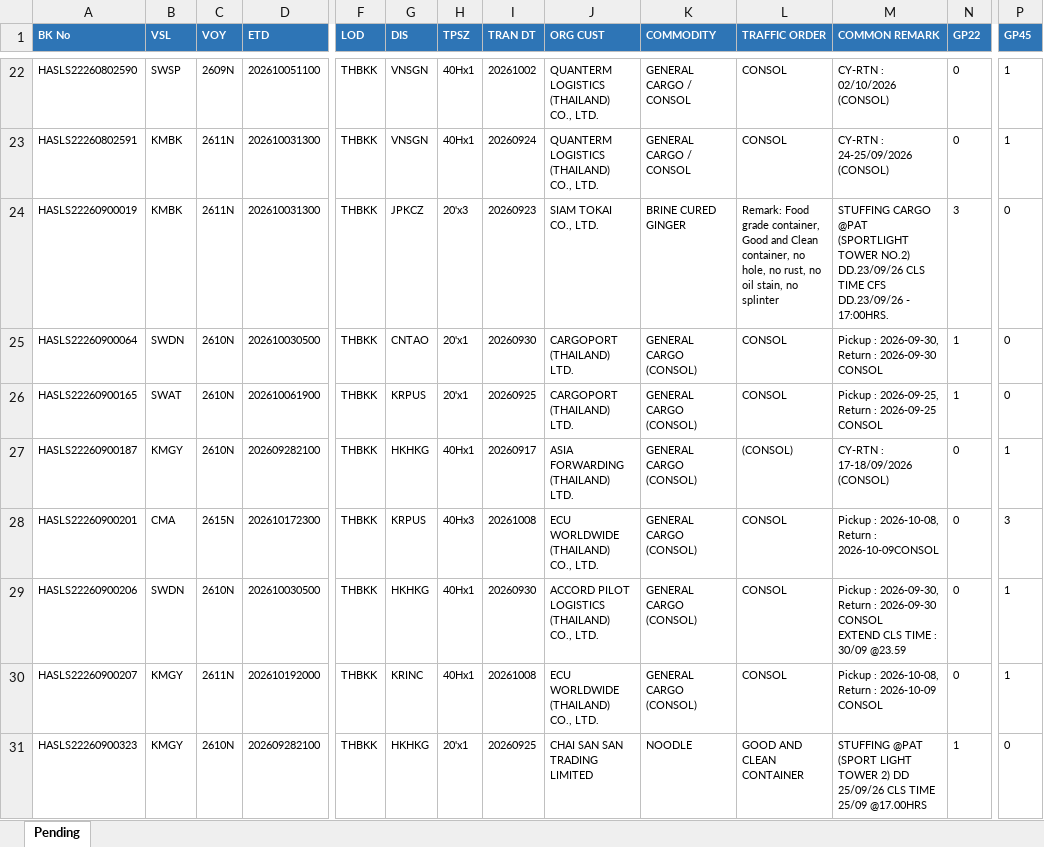
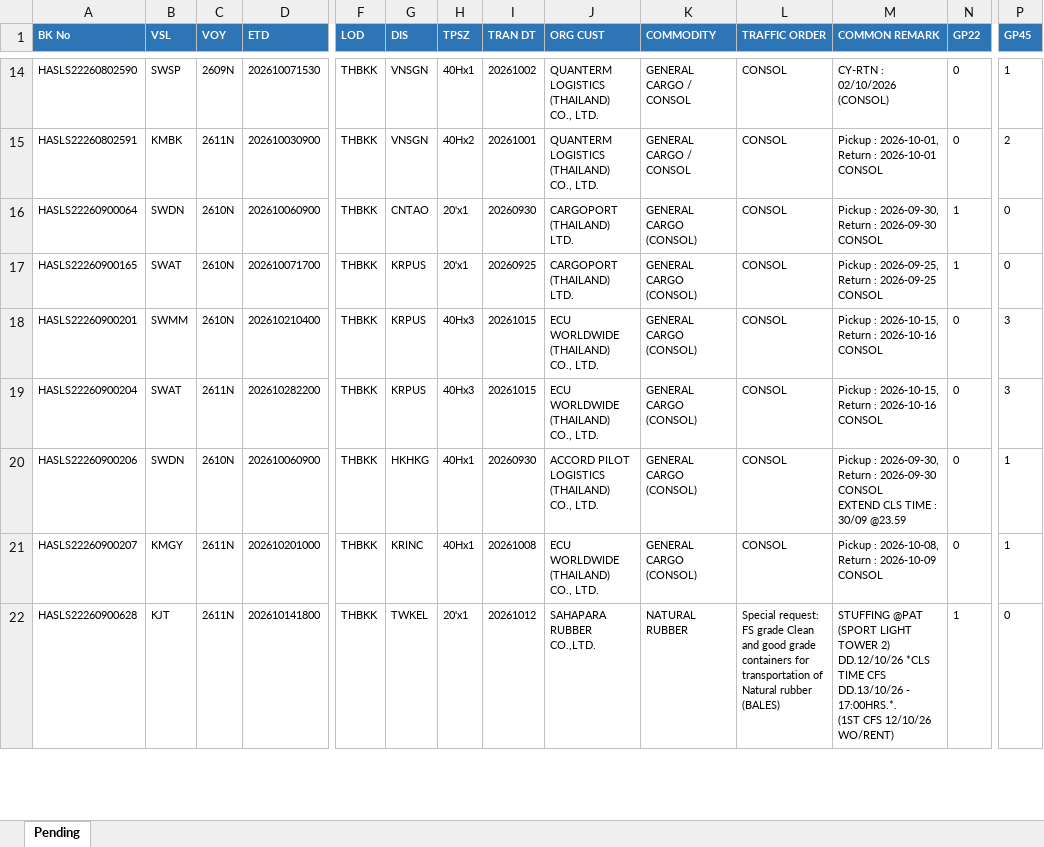
Before and after one commit to sirichai1265/booking-balance-dashboard, an Excel workbook: output/bkg pending - PAT TERMINAL 1 & 2 (PORT AUTHORITY OF THAILAND).xlsx, sheet Pending, drawn as a sheet; only a part is shown, gaps mark what is left out; values as stored, in another font and other column widths than the file's, no borders; removed rows and columns are numbered as before the commit, all else as after; rows hold the shown columns only; ↵ is a line break in a cell; the diff covers the shown part only; the diff names each change by its address in the sheet, - before the commit and + after, or states it on an @@ line.

```diff
--- a/output/bkg pending - PAT TERMINAL 1 & 2 (PORT AUTHORITY OF THAILAND).xlsx (sheet Pending)
+++ b/output/bkg pending - PAT TERMINAL 1 & 2 (PORT AUTHORITY OF THAILAND).xlsx (sheet Pending)
-D14 (ETD): 202610051100
+D14 (ETD): 202610071530
-D15 (ETD): 202610031300
+D15 (ETD): 202610030900
-H15 (TPSZ): 40Hx1
+H15 (TPSZ): 40Hx2
-I15 (TRAN DT): 20260924
+I15 (TRAN DT): 20261001
-M15 (COMMON REMARK): CY-RTN : 24-25/09/2026 (CONSOL)
+M15 (COMMON REMARK): Pickup : 2026-10-01, Return : 2026-10-01 CONSOL
-P15 (GP45): 1
+P15 (GP45): 2
-row 24: HASLS22260900019 | KMBK | 2611N | 202610031300 | THBKK | JPKCZ | 20'x3 | 20260923 | SIAM TOKAI CO., LTD. | BRINE CURED GINGER | Remark: Food grade container, Good and Clean ↵ container, no hole, no rust, no oil stain, no ↵ splinter | STUFFING CARGO @PAT (SPORTLIGHT TOWER NO.2) DD.23/09/26 CLS TIME CFS DD.23/09/26 - 17:00HRS. | 3 | 0
-D16 (ETD): 202610030500
+D16 (ETD): 202610060900
-D17 (ETD): 202610061900
+D17 (ETD): 202610071700
-row 27: HASLS22260900187 | KMGY | 2610N | 202609282100 | THBKK | HKHKG | 40Hx1 | 20260917 | ASIA FORWARDING (THAILAND) LTD. | GENERAL CARGO (CONSOL) | (CONSOL) | CY-RTN : 17-18/09/2026 (CONSOL) | 0 | 1
-B18 (VSL): CMA
+B18 (VSL): SWMM
-C18 (VOY): 2615N
+C18 (VOY): 2610N
-D18 (ETD): 202610172300
+D18 (ETD): 202610210400
-I18 (TRAN DT): 20261008
+I18 (TRAN DT): 20261015
-M18 (COMMON REMARK): Pickup : 2026-10-08, Return : 2026-10-09CONSOL
+M18 (COMMON REMARK): Pickup : 2026-10-15, Return : 2026-10-16 CONSOL
+row 19: HASLS22260900204 | SWAT | 2611N | 202610282200 | THBKK | KRPUS | 40Hx3 | 20261015 | ECU WORLDWIDE (THAILAND) CO., LTD. | GENERAL CARGO (CONSOL) | CONSOL | Pickup : 2026-10-15, Return : 2026-10-16 CONSOL | 0 | 3
-D20 (ETD): 202610030500
+D20 (ETD): 202610060900
-D21 (ETD): 202610192000
+D21 (ETD): 202610201000
-A22 (BK No): HASLS22260900323
+A22 (BK No): HASLS22260900628
-B22 (VSL): KMGY
+B22 (VSL): KJT
-C22 (VOY): 2610N
+C22 (VOY): 2611N
-D22 (ETD): 202609282100
+D22 (ETD): 202610141800
-G22 (DIS): HKHKG
+G22 (DIS): TWKEL
-I22 (TRAN DT): 20260925
+I22 (TRAN DT): 20261012
-J22 (ORG CUST): CHAI SAN SAN TRADING LIMITED
+J22 (ORG CUST): SAHAPARA RUBBER CO.,LTD.
-K22 (COMMODITY): NOODLE
+K22 (COMMODITY): NATURAL RUBBER
-L22 (TRAFFIC ORDER): GOOD AND CLEAN CONTAINER
+L22 (TRAFFIC ORDER): Special request: FS grade Clean and good grade containers for transportation of Natural rubber (BALES)
-M22 (COMMON REMARK): …TOWER 2) DD 25/09/26 CLS TIME 25/09 @17.00HRS
+M22 (COMMON REMARK): …TOWER 2) DD.12/10/26 *CLS TIME CFS DD.13/10/26 - 17:00HRS.*. ↵ (1ST CFS 12/10/26 WO/RENT)
```
Also changed, not shown: 22 added rows, 9 removed rows and 92 edited cells elsewhere in this sheet, output/Booking Balance Summary.xlsx, output/bkg pending - B.C. DEPOT CO.,LTD. ( Bang-Na KM.18).xlsx, 9 other files.
